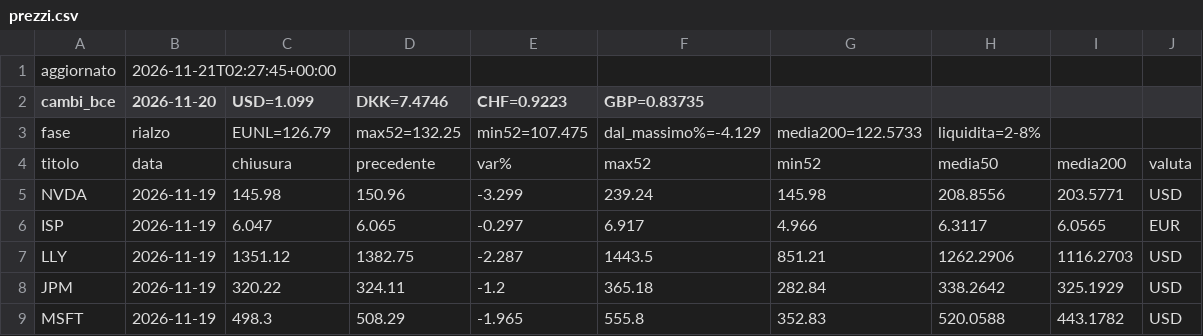
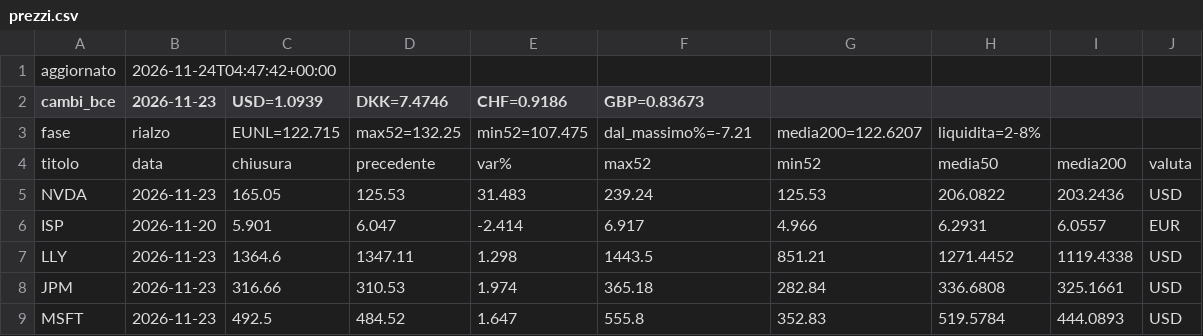
Before and after one commit to noraone/comitato-agenti, a CSV file: data/prezzi.csv, drawn as a sheet; only a part is shown; the diff covers the shown part only.

Commit message:
Prezzi 2026-11-24

```diff
--- a/data/prezzi.csv
+++ b/data/prezzi.csv
@@ -1,9 +1,9 @@
-aggiornato,2026-11-21T02:27:45+00:00
-cambi_bce,2026-11-20,USD=1.099,DKK=7.4746,CHF=0.9223,GBP=0.83735
-fase,rialzo,EUNL=126.79,max52=132.25,min52=107.475,dal_massimo%=-4.129,media200=122.5733,liquidita=2-8%
+aggiornato,2026-11-24T04:47:42+00:00
+cambi_bce,2026-11-23,USD=1.0939,DKK=7.4746,CHF=0.9186,GBP=0.83673
+fase,rialzo,EUNL=122.715,max52=132.25,min52=107.475,dal_massimo%=-7.21,media200=122.6207,liquidita=2-8%
 titolo,data,chiusura,precedente,var%,max52,min52,media50,media200,valuta
-NVDA,2026-11-19,145.98,150.96,-3.299,239.24,145.98,208.8556,203.5771,USD
-ISP,2026-11-19,6.047,6.065,-0.297,6.917,4.966,6.3117,6.0565,EUR
-LLY,2026-11-19,1351.12,1382.75,-2.287,1443.5,851.21,1262.2906,1116.2703,USD
-JPM,2026-11-19,320.22,324.11,-1.2,365.18,282.84,338.2642,325.1929,USD
-MSFT,2026-11-19,498.3,508.29,-1.965,555.8,352.83,520.0588,443.1782,USD
+NVDA,2026-11-23,165.05,125.53,31.483,239.24,125.53,206.0822,203.2436,USD
+ISP,2026-11-20,5.901,6.047,-2.414,6.917,4.966,6.2931,6.0557,EUR
+LLY,2026-11-23,1364.6,1347.11,1.298,1443.5,851.21,1271.4452,1119.4338,USD
+JPM,2026-11-23,316.66,310.53,1.974,365.18,282.84,336.6808,325.1661,USD
+MSFT,2026-11-23,492.5,484.52,1.647,555.8,352.83,519.5784,444.0893,USD
```
Also changed, not shown: 25 edited cells elsewhere in this file, data/universo.csv, 1 other file.
